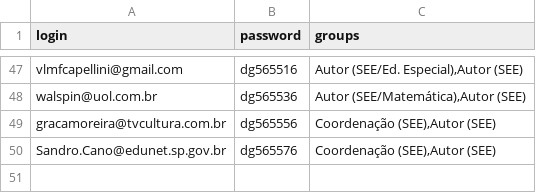
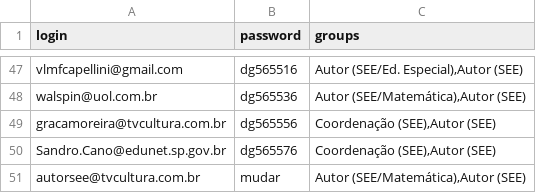
Before and after one commit to rodrigoprimo/pubeduc, a CSV file: docs/lista_see.csv, drawn as a sheet; only a part is shown, gaps mark what is left out.

```diff
--- a/docs/lista_see.csv
+++ b/docs/lista_see.csv
@@ -50 +50,2 @@
 "Sandro.Cano@edunet.sp.gov.br","dg565576","Coordenação (SEE),Autor (SEE)"
+"autorsee@tvcultura.com.br","mudar","Autor (SEE/Matemática),Autor (SEE)"
```
Also changed, not shown: 1 other file.
